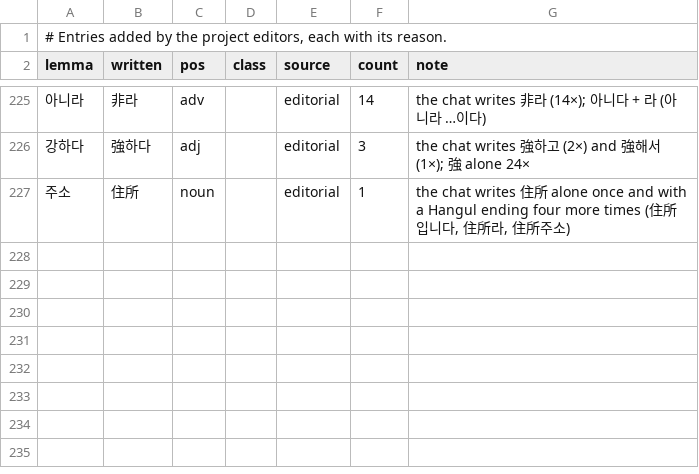
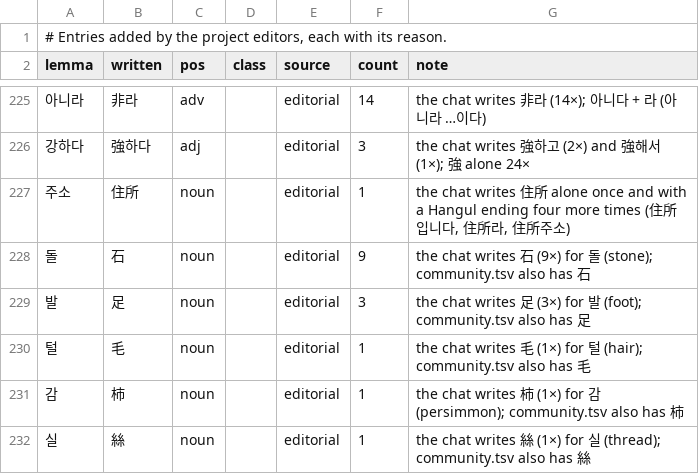
Before and after one commit to mkpoli/seokdok, a TSV file: dict/editorial.tsv, drawn as a sheet; only a part is shown, gaps mark what is left out; the diff names each change by its address in the sheet, - before the commit and + after, or states it on an @@ line.

Commit message:
feat(dict): add editorial rows for 돌, 발, 털, 감 and 실 with the chat's own counts

```diff
--- a/dict/editorial.tsv
+++ b/dict/editorial.tsv
+row 228: 돌 | 石 | noun |  | editorial | 9 | the chat writes 石 (9×) for 돌 (stone); community.tsv also has 石
+row 229: 발 | 足 | noun |  | editorial | 3 | the chat writes 足 (3×) for 발 (foot); community.tsv also has 足
+row 230: 털 | 毛 | noun |  | editorial | 1 | the chat writes 毛 (1×) for 털 (hair); community.tsv also has 毛
+row 231: 감 | 柿 | noun |  | editorial | 1 | the chat writes 柿 (1×) for 감 (persimmon); community.tsv also has 柿
+row 232: 실 | 絲 | noun |  | editorial | 1 | the chat writes 絲 (1×) for 실 (thread); community.tsv also has 絲
```
Also changed, not shown: 1 other file.
